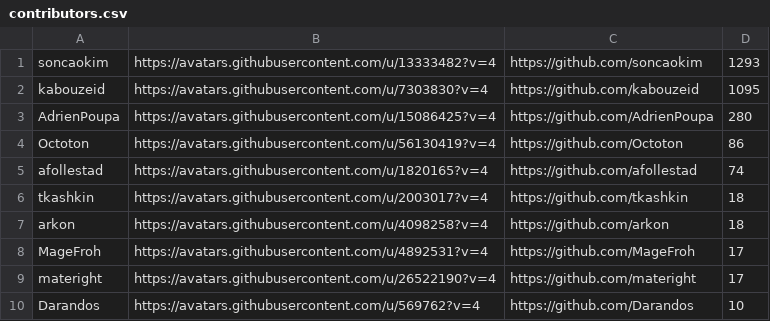
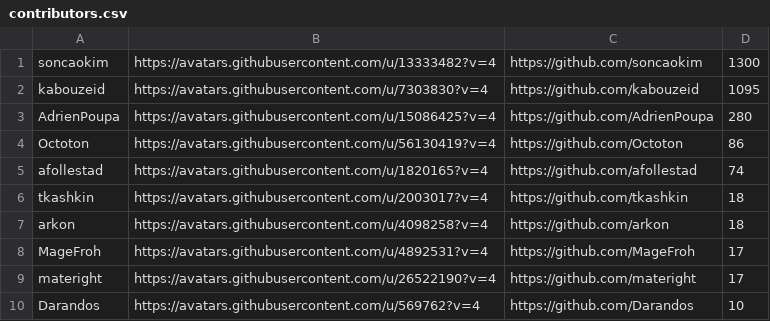
Before and after one commit to VinylMusicPlayer/VinylMusicPlayer, a CSV file: app/src/main/assets/contributors.csv, drawn as a sheet.

```diff
--- a/app/src/main/assets/contributors.csv
+++ b/app/src/main/assets/contributors.csv
@@ -1,2 +1,2 @@
-"soncaokim","https://avatars.githubusercontent.com/u/13333482?v=4","https://github.com/soncaokim",1293
+"soncaokim","https://avatars.githubusercontent.com/u/13333482?v=4","https://github.com/soncaokim",1300
 "kabouzeid","https://avatars.githubusercontent.com/u/7303830?v=4","https://github.com/kabouzeid",1095
```
Also changed, not shown: 2 other files.
